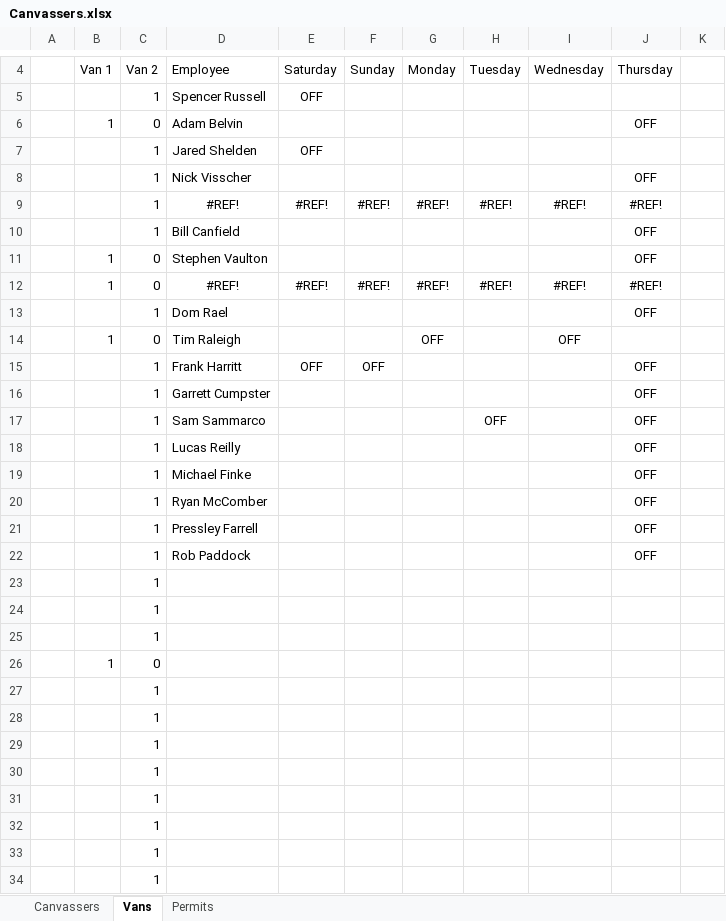
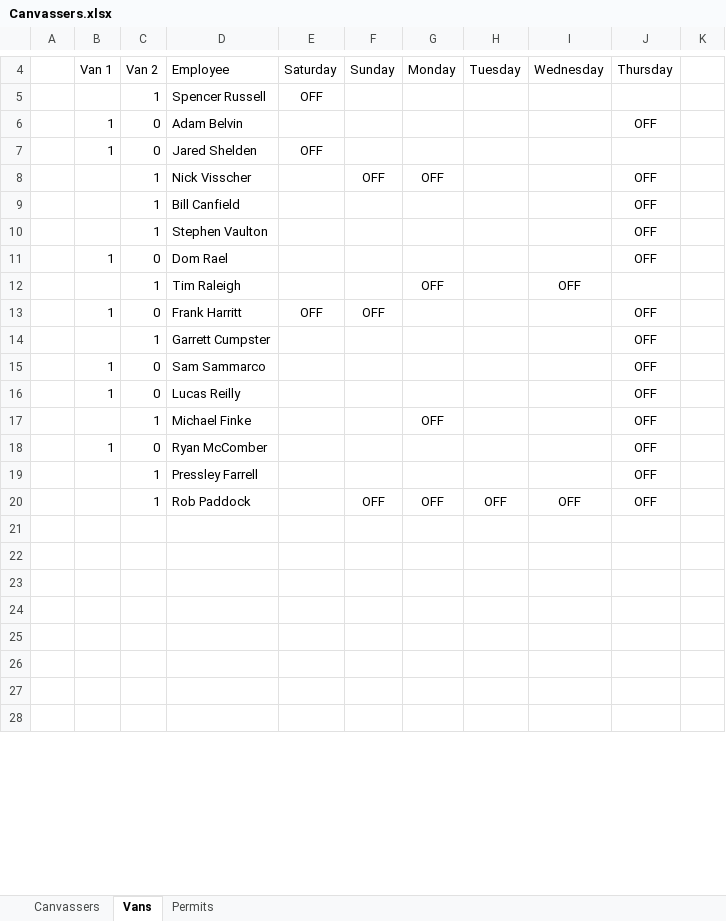
Before and after one commit to renewalProxDenver/areaTracking, an Excel workbook: Canvassers.xlsx, sheet Vans, drawn as a sheet; only a part is shown, gaps mark what is left out; values as stored, in another font and other column widths than the file's, no borders; removed rows and columns are numbered as before the commit, all else as after; the diff covers the shown part only; the diff names each change by its address in the sheet, - before the commit and + after, or states it on an @@ line.

```diff
--- a/Canvassers.xlsx (sheet Vans)
+++ b/Canvassers.xlsx (sheet Vans)
-B7: (empty)
+B7: 1
-C7: 1
+C7: 0
-F8: (empty)
+F8: OFF
-G8: (empty)
+G8: OFF
-row 9:  |  | 1 | #REF! | #REF! | #REF! | #REF! | #REF! | #REF! | #REF!
+row 10:  |  | 1 | Stephen Vaulton |  |  |  |  |  | OFF
-D11: Stephen Vaulton
+D11: Dom Rael
-row 12:  | 1 | 0 | #REF! | #REF! | #REF! | #REF! | #REF! | #REF! | #REF!
-row 13:  |  | 1 | Dom Rael |  |  |  |  |  | OFF
-B12: 1
+B12: (empty)
-C12: 0
+C12: 1
-B13: (empty)
+B13: 1
-C13: 1
+C13: 0
-row 17:  |  | 1 | Sam Sammarco |  |  |  | OFF |  | OFF
-row 18:  |  | 1 | Lucas Reilly |  |  |  |  |  | OFF
+row 15:  | 1 | 0 | Sam Sammarco |  |  |  |  |  | OFF
+row 16:  | 1 | 0 | Lucas Reilly |  |  |  |  |  | OFF
-G17: (empty)
+G17: OFF
-B18: (empty)
+B18: 1
-C18: 1
+C18: 0
-row 22:  |  | 1 | Rob Paddock |  |  |  |  |  | OFF
-row 23:  |  | 1
-row 24:  |  | 1
-row 25:  |  | 1
-row 26:  | 1 | 0
+row 20:  |  | 1 | Rob Paddock |  | OFF | OFF | OFF | OFF | OFF
-C21:C28: 1
+C21:C28: (empty)
```
Also changed, not shown: 4 added rows and 31 edited cells elsewhere in this sheet, sheet Canvassers, formulas that keep their value, 1 other file.
